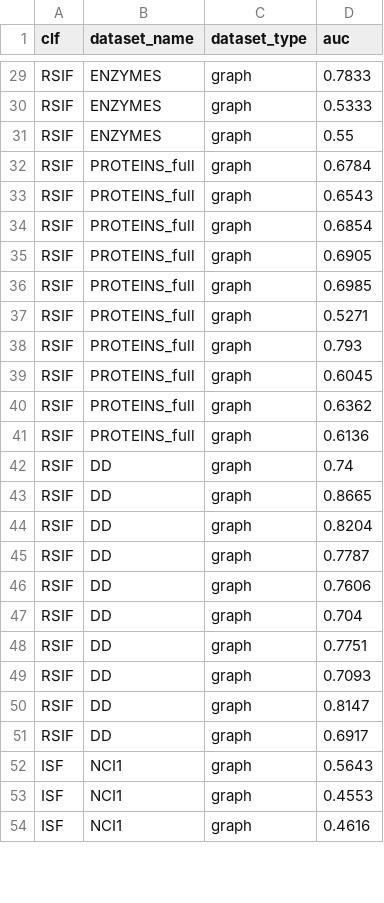
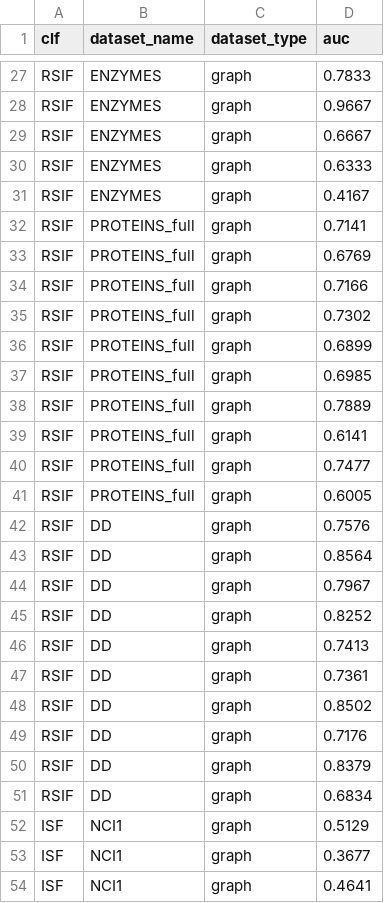
Before and after one commit to SebChw/RSIF, a CSV file: results/experiments/graph.csv, drawn as a sheet; only a part is shown, gaps mark what is left out; removed rows and columns are numbered as before the commit, all else as after; the diff covers the shown part only; the diff names each change by its address in the sheet, - before the commit and + after, or states it on an @@ line.

```diff
--- a/results/experiments/graph.csv
+++ b/results/experiments/graph.csv
-D28 (auc): 0.5333
+D28 (auc): 0.9667
-D29 (auc): 0.55
+D29 (auc): 0.6667
+row 30: RSIF | ENZYMES | graph | 0.6333
+row 31: RSIF | ENZYMES | graph | 0.4167
-D32 (auc): 0.6784
+D32 (auc): 0.7141
-D33 (auc): 0.6543
+D33 (auc): 0.6769
-D34 (auc): 0.6854
+D34 (auc): 0.7166
-D35 (auc): 0.6905
+D35 (auc): 0.7302
+row 36: RSIF | PROTEINS_full | graph | 0.6899
-D38 (auc): 0.5271
+D38 (auc): 0.7889
-D39 (auc): 0.793
+D39 (auc): 0.6141
-D40 (auc): 0.6045
+D40 (auc): 0.7477
-D41 (auc): 0.6362
+D41 (auc): 0.6005
-row 41: RSIF | PROTEINS_full | graph | 0.6136
-D42 (auc): 0.74
+D42 (auc): 0.7576
-D43 (auc): 0.8665
+D43 (auc): 0.8564
-D44 (auc): 0.8204
+D44 (auc): 0.7967
-D45 (auc): 0.7787
+D45 (auc): 0.8252
-D46 (auc): 0.7606
+D46 (auc): 0.7413
-D47 (auc): 0.704
+D47 (auc): 0.7361
-D48 (auc): 0.7751
+D48 (auc): 0.8502
-D49 (auc): 0.7093
+D49 (auc): 0.7176
-D50 (auc): 0.8147
+D50 (auc): 0.8379
-D51 (auc): 0.6917
+D51 (auc): 0.6834
-D52 (auc): 0.5643
+D52 (auc): 0.5129
-D53 (auc): 0.4553
+D53 (auc): 0.3677
-D54 (auc): 0.4616
+D54 (auc): 0.4641
```
Also changed, not shown: 4 added rows, 6 removed rows, 3 moved rows and 59 edited cells elsewhere in this file, results/experiments/binary.csv, results/experiments/cv.csv, 7 other files.
